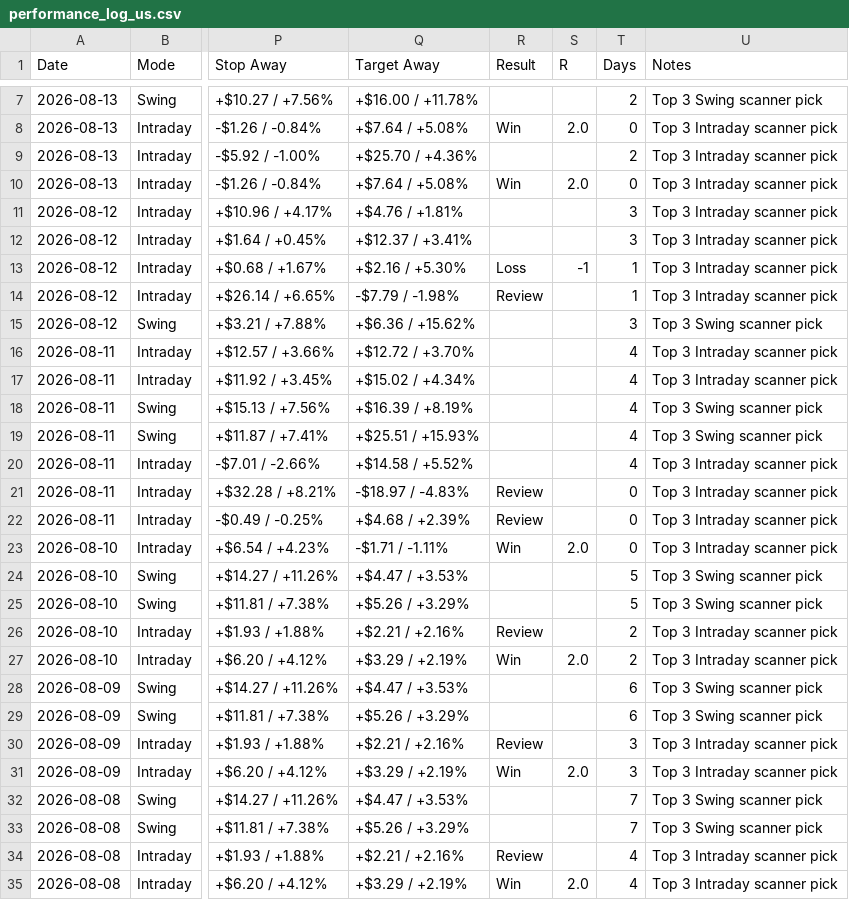
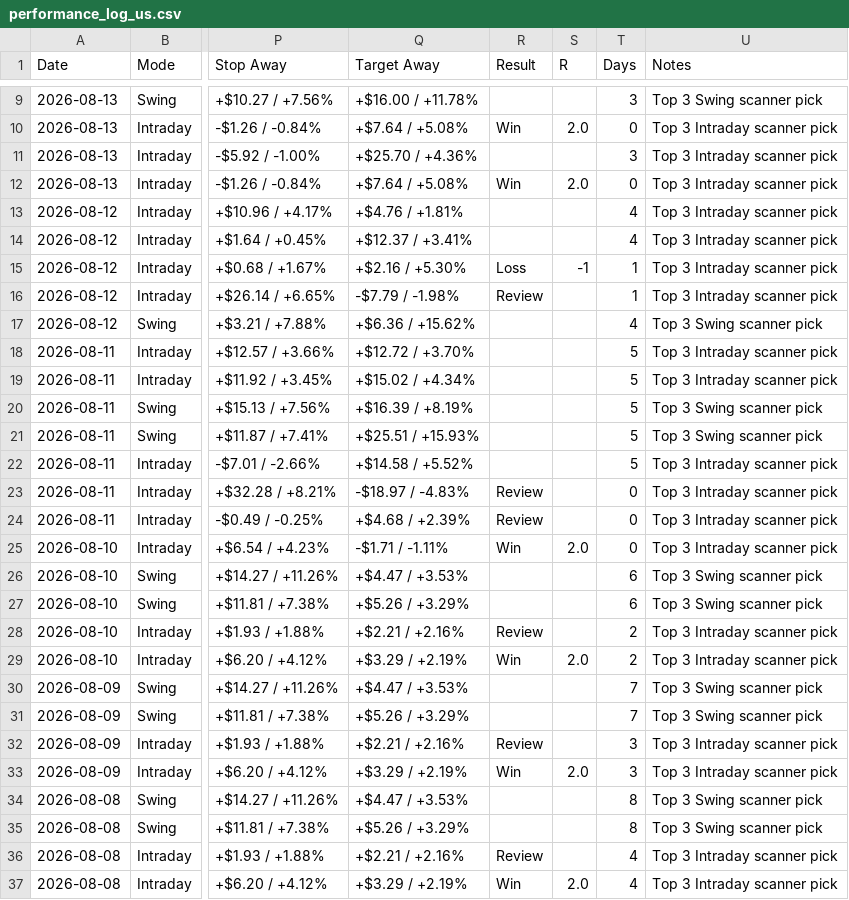
Before and after one commit to pankajmanchnda/swing-trading-scanner-us, a CSV file: performance_log_us.csv, drawn as a sheet; only a part is shown, gaps mark what is left out; addresses are those after the commit; the diff covers the shown part only; the diff names each change by its address in the sheet, - before the commit and + after, or states it on an @@ line.

```diff
--- a/performance_log_us.csv
+++ b/performance_log_us.csv
-T9 (Days): 2
+T9 (Days): 3
-T11 (Days): 2
+T11 (Days): 3
-T13:T14 (Days): 3
+T13:T14 (Days): 4
-T17 (Days): 3
+T17 (Days): 4
-T18:T22 (Days): 4
+T18:T22 (Days): 5
-T26:T27 (Days): 5
+T26:T27 (Days): 6
-T30:T31 (Days): 6
+T30:T31 (Days): 7
-T34:T35 (Days): 7
+T34:T35 (Days): 8
```
Also changed, not shown: 2 added rows and 111 edited cells elsewhere in this file, 1 other file.
